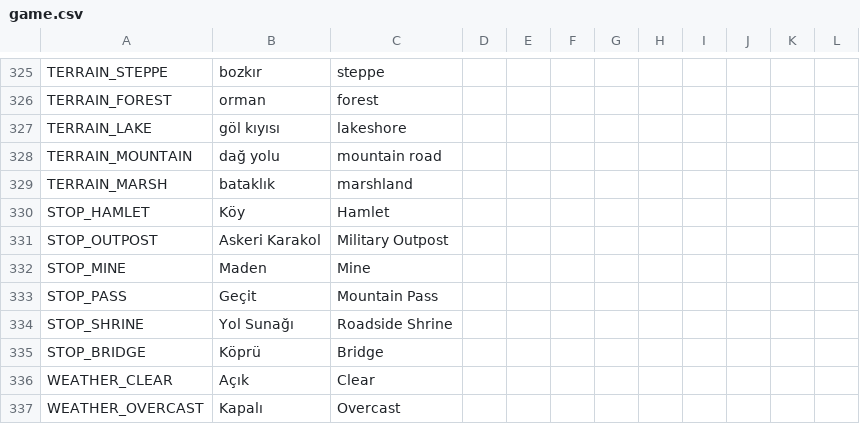
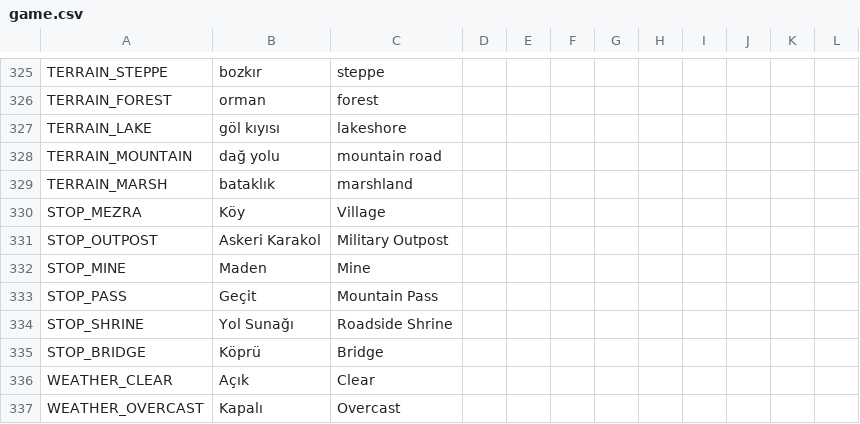
Before and after one commit to ulubatuhan/wayborne, a CSV file: data/locale/game.csv, drawn as a sheet; only a part is shown, gaps mark what is left out.

Commit message:
1.1 + 9.13: yol durağı türü ve resmi oyuna özgü adlarla yeniden adlandırıldı
STOP_MEZRA / "mezra" (RouteTerrain), near_mezra olay bağlamı bayrağı,
game.csv anahtarı STOP_MEZRA (İngilizce metin Village), world_places.json
türü ih_mezra (haritanın kendi Türkçe adı zaten Mezra), waybook resmi
e6j_village.jpg.

Kayıt uyumluluğu: durak türü kayda yazılmıyor, near_* bayrakları her gün
yeniden hesaplanıyor; eski kayıtlar için eşleme gerekmedi.
Testler: 18535 geçti, 0 kaldı.

```diff
--- a/data/locale/game.csv
+++ b/data/locale/game.csv
@@ -329,3 +329,3 @@
 "TERRAIN_MARSH","bataklık","marshland","","","","","","","","",""
-"STOP_HAMLET","Köy","Hamlet","","","","","","","","",""
+"STOP_MEZRA","Köy","Village","","","","","","","","",""
 "STOP_OUTPOST","Askeri Karakol","Military Outpost","","","","","","","","",""
```
Also changed, not shown: 9 other files.
